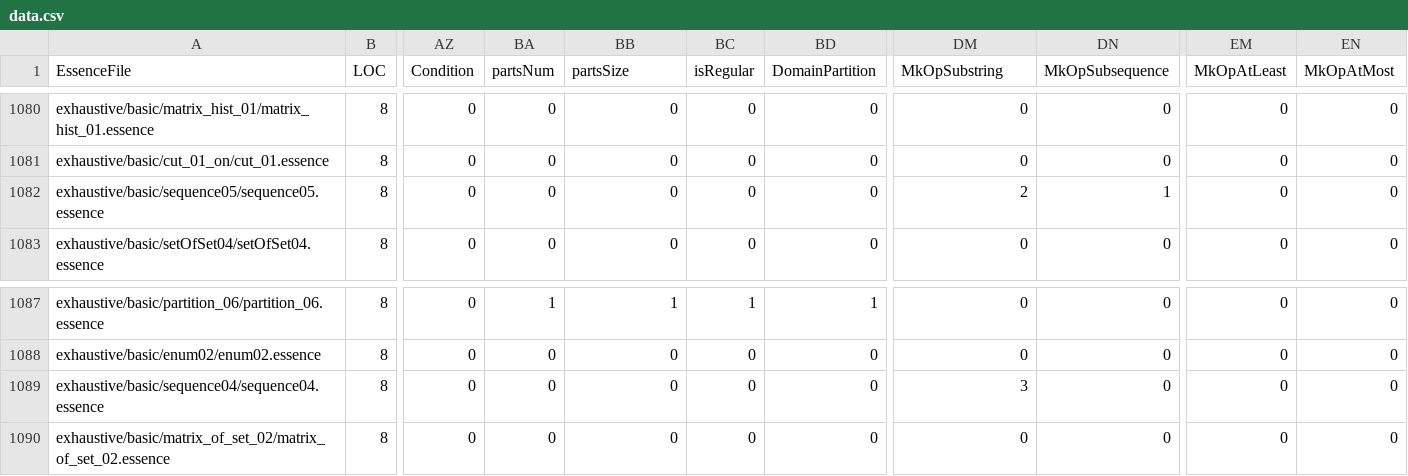
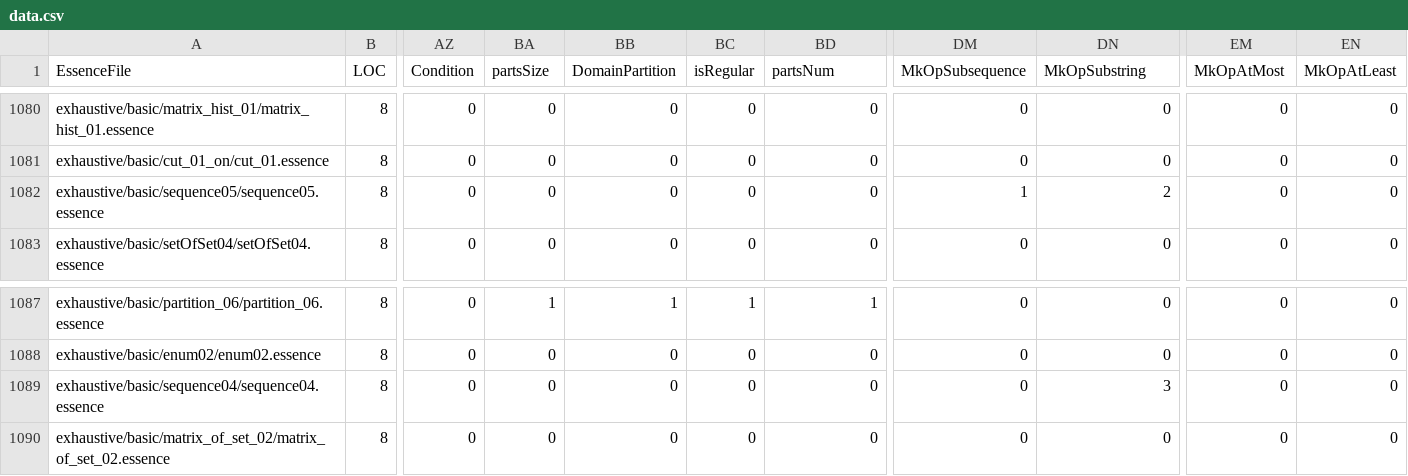
Before and after one commit to TAswan/conjure-oxide, a CSV file: tools/essence-feature-usage-stats/data.csv, drawn as a sheet; only a part is shown, gaps mark what is left out; the diff covers the shown part only; the diff names each change by its address in the sheet, - before the commit and + after, or states it on an @@ line.

```diff
--- a/tools/essence-feature-usage-stats/data.csv
+++ b/tools/essence-feature-usage-stats/data.csv
-BA1: partsNum
+BA1: partsSize
-BB1: partsSize
+BB1: DomainPartition
-BD1: DomainPartition
+BD1: partsNum
-DM1: MkOpSubstring
+DM1: MkOpSubsequence
-DN1: MkOpSubsequence
+DN1: MkOpSubstring
-EM1: MkOpAtLeast
+EM1: MkOpAtMost
-EN1: MkOpAtMost
+EN1: MkOpAtLeast
-DM1082 (MkOpSubsequence): 2
+DM1082 (MkOpSubsequence): 1
-DN1082 (MkOpSubstring): 1
+DN1082 (MkOpSubstring): 2
-DM1089 (MkOpSubsequence): 3
+DM1089 (MkOpSubsequence): 0
-DN1089 (MkOpSubstring): 0
+DN1089 (MkOpSubstring): 3
```
Also changed, not shown: 16 edited cells elsewhere in this file, 1 other file.
